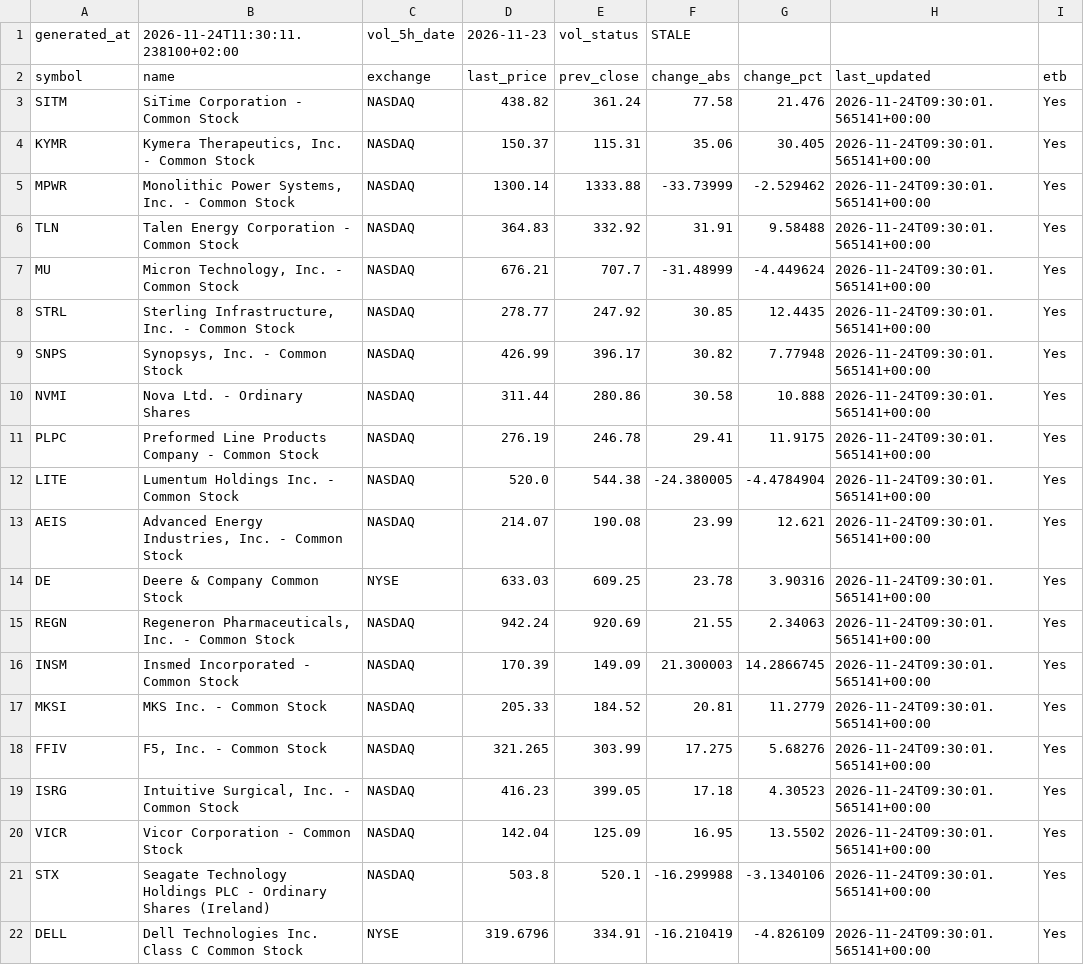
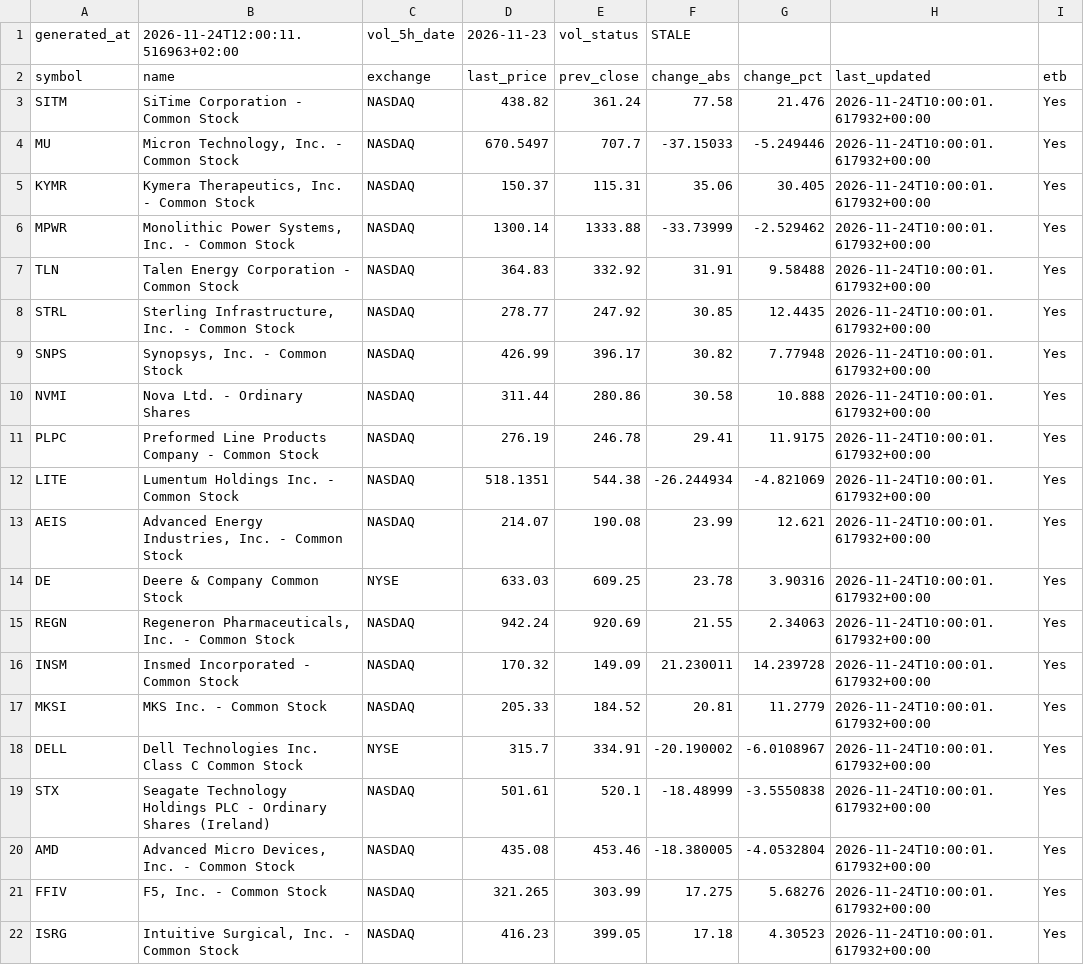
Before and after one commit to alonsadan1970/daily-stocks-data, a CSV file: top_abs.csv, drawn as a sheet.

```diff
--- a/top_abs.csv
+++ b/top_abs.csv
@@ -1,22 +1,22 @@
-generated_at,2026-11-24T11:30:11.238100+02:00,vol_5h_date,2026-11-23,vol_status,STALE
+generated_at,2026-11-24T12:00:11.516963+02:00,vol_5h_date,2026-11-23,vol_status,STALE
 symbol,name,exchange,last_price,prev_close,change_abs,change_pct,last_updated,etb
-SITM,SiTime Corporation - Common Stock,NASDAQ,438.82,361.24,77.58,21.476,2026-11-24T09:30:01.565141+00:00,Yes
-KYMR,"Kymera Therapeutics, Inc. - Common Stock",NASDAQ,150.37,115.31,35.06,30.405,2026-11-24T09:30:01.565141+00:00,Yes
-MPWR,"Monolithic Power Systems, Inc. - Common Stock",NASDAQ,1300.14,1333.88,-33.73999,-2.529462,2026-11-24T09:30:01.565141+00:00,Yes
-TLN,Talen Energy Corporation - Common Stock,NASDAQ,364.83,332.92,31.91,9.58488,2026-11-24T09:30:01.565141+00:00,Yes
-MU,"Micron Technology, Inc. - Common Stock",NASDAQ,676.21,707.7,-31.48999,-4.449624,2026-11-24T09:30:01.565141+00:00,Yes
-STRL,"Sterling Infrastructure, Inc. - Common Stock",NASDAQ,278.77,247.92,30.85,12.4435,2026-11-24T09:30:01.565141+00:00,Yes
-SNPS,"Synopsys, Inc. - Common Stock",NASDAQ,426.99,396.17,30.82,7.77948,2026-11-24T09:30:01.565141+00:00,Yes
-NVMI,Nova Ltd. - Ordinary Shares,NASDAQ,311.44,280.86,30.58,10.888,2026-11-24T09:30:01.565141+00:00,Yes
-PLPC,Preformed Line Products Company - Common Stock,NASDAQ,276.19,246.78,29.41,11.9175,2026-11-24T09:30:01.565141+00:00,Yes
-LITE,Lumentum Holdings Inc. - Common Stock,NASDAQ,520.0,544.38,-24.380005,-4.4784904,2026-11-24T09:30:01.565141+00:00,Yes
-AEIS,"Advanced Energy Industries, Inc. - Common Stock",NASDAQ,214.07,190.08,23.99,12.621,2026-11-24T09:30:01.565141+00:00,Yes
-DE,Deere & Company Common Stock,NYSE,633.03,609.25,23.78,3.90316,2026-11-24T09:30:01.565141+00:00,Yes
-REGN,"Regeneron Pharmaceuticals, Inc. - Common Stock",NASDAQ,942.24,920.69,21.55,2.34063,2026-11-24T09:30:01.565141+00:00,Yes
-INSM,Insmed Incorporated - Common Stock,NASDAQ,170.39,149.09,21.300003,14.2866745,2026-11-24T09:30:01.565141+00:00,Yes
-MKSI,MKS Inc. - Common Stock,NASDAQ,205.33,184.52,20.81,11.2779,2026-11-24T09:30:01.565141+00:00,Yes
-FFIV,"F5, Inc. - Common Stock",NASDAQ,321.265,303.99,17.275,5.68276,2026-11-24T09:30:01.565141+00:00,Yes
-ISRG,"Intuitive Surgical, Inc. - Common Stock",NASDAQ,416.23,399.05,17.18,4.30523,2026-11-24T09:30:01.565141+00:00,Yes
-VICR,Vicor Corporation - Common Stock,NASDAQ,142.04,125.09,16.95,13.5502,2026-11-24T09:30:01.565141+00:00,Yes
-STX,Seagate Technology Holdings PLC - Ordinary Shares (Ireland),NASDAQ,503.8,520.1,-16.299988,-3.1340106,2026-11-24T09:30:01.565141+00:00,Yes
-DELL,Dell Technologies Inc. Class C Common Stock,NYSE,319.6796,334.91,-16.210419,-4.826109,2026-11-24T09:30:01.565141+00:00,Yes
+SITM,SiTime Corporation - Common Stock,NASDAQ,438.82,361.24,77.58,21.476,2026-11-24T10:00:01.617932+00:00,Yes
+MU,"Micron Technology, Inc. - Common Stock",NASDAQ,670.5497,707.7,-37.15033,-5.249446,2026-11-24T10:00:01.617932+00:00,Yes
+KYMR,"Kymera Therapeutics, Inc. - Common Stock",NASDAQ,150.37,115.31,35.06,30.405,2026-11-24T10:00:01.617932+00:00,Yes
+MPWR,"Monolithic Power Systems, Inc. - Common Stock",NASDAQ,1300.14,1333.88,-33.73999,-2.529462,2026-11-24T10:00:01.617932+00:00,Yes
+TLN,Talen Energy Corporation - Common Stock,NASDAQ,364.83,332.92,31.91,9.58488,2026-11-24T10:00:01.617932+00:00,Yes
+STRL,"Sterling Infrastructure, Inc. - Common Stock",NASDAQ,278.77,247.92,30.85,12.4435,2026-11-24T10:00:01.617932+00:00,Yes
+SNPS,"Synopsys, Inc. - Common Stock",NASDAQ,426.99,396.17,30.82,7.77948,2026-11-24T10:00:01.617932+00:00,Yes
+NVMI,Nova Ltd. - Ordinary Shares,NASDAQ,311.44,280.86,30.58,10.888,2026-11-24T10:00:01.617932+00:00,Yes
+PLPC,Preformed Line Products Company - Common Stock,NASDAQ,276.19,246.78,29.41,11.9175,2026-11-24T10:00:01.617932+00:00,Yes
+LITE,Lumentum Holdings Inc. - Common Stock,NASDAQ,518.1351,544.38,-26.244934,-4.821069,2026-11-24T10:00:01.617932+00:00,Yes
+AEIS,"Advanced Energy Industries, Inc. - Common Stock",NASDAQ,214.07,190.08,23.99,12.621,2026-11-24T10:00:01.617932+00:00,Yes
+DE,Deere & Company Common Stock,NYSE,633.03,609.25,23.78,3.90316,2026-11-24T10:00:01.617932+00:00,Yes
+REGN,"Regeneron Pharmaceuticals, Inc. - Common Stock",NASDAQ,942.24,920.69,21.55,2.34063,2026-11-24T10:00:01.617932+00:00,Yes
+INSM,Insmed Incorporated - Common Stock,NASDAQ,170.32,149.09,21.230011,14.239728,2026-11-24T10:00:01.617932+00:00,Yes
+MKSI,MKS Inc. - Common Stock,NASDAQ,205.33,184.52,20.81,11.2779,2026-11-24T10:00:01.617932+00:00,Yes
+DELL,Dell Technologies Inc. Class C Common Stock,NYSE,315.7,334.91,-20.190002,-6.0108967,2026-11-24T10:00:01.617932+00:00,Yes
+STX,Seagate Technology Holdings PLC - Ordinary Shares (Ireland),NASDAQ,501.61,520.1,-18.48999,-3.5550838,2026-11-24T10:00:01.617932+00:00,Yes
+AMD,"Advanced Micro Devices, Inc. - Common Stock",NASDAQ,435.08,453.46,-18.380005,-4.0532804,2026-11-24T10:00:01.617932+00:00,Yes
+FFIV,"F5, Inc. - Common Stock",NASDAQ,321.265,303.99,17.275,5.68276,2026-11-24T10:00:01.617932+00:00,Yes
+ISRG,"Intuitive Surgical, Inc. - Common Stock",NASDAQ,416.23,399.05,17.18,4.30523,2026-11-24T10:00:01.617932+00:00,Yes
```
Also changed, not shown: top_abs_200.csv, top_pct.csv.
